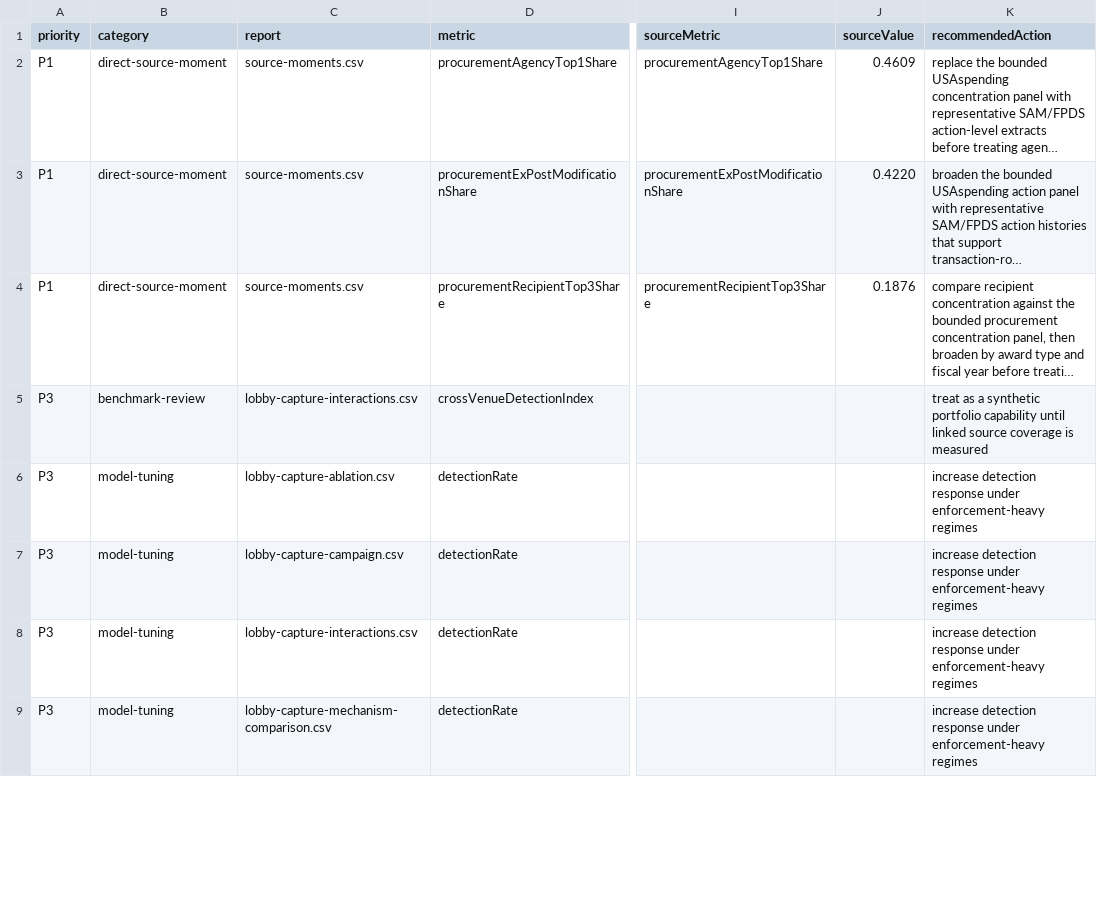
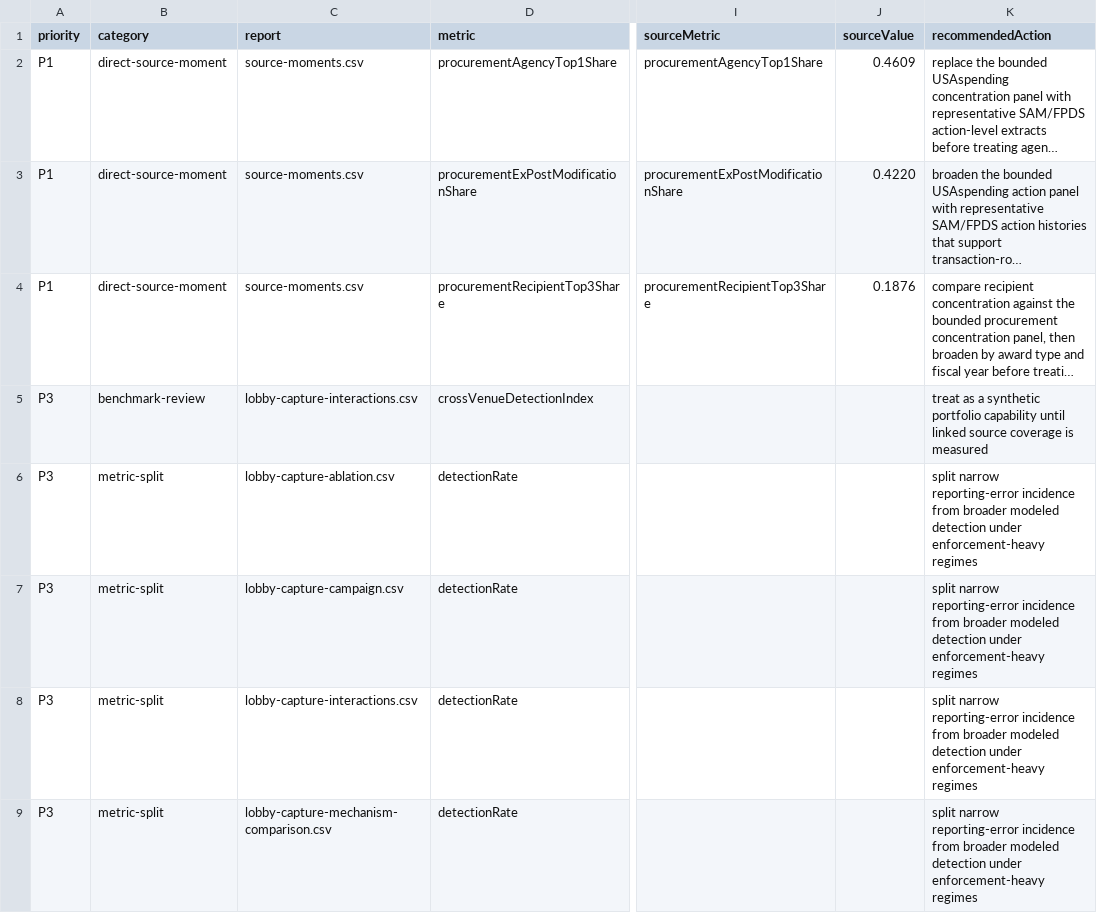
Before and after one commit to Jacoba1100254352/lobby-capture-simulator, a CSV file: reports/calibration-queue.csv, drawn as a sheet; only a part is shown, gaps mark what is left out; long unchanged cells end in …; the diff covers the shown part only; the diff names each change by its address in the sheet, - before the commit and + after, or states it on an @@ line.

Commit message:
Clarify calibration queue partial actions

```diff
--- a/reports/calibration-queue.csv
+++ b/reports/calibration-queue.csv
-B6:B9 (category): model-tuning
+B6:B9 (category): metric-split
-K6:K9 (recommendedAction): increase detection response under enforcement-heavy…
+K6:K9 (recommendedAction): split narrow reporting-error incidence from broader modeled detection under enforcement-heavy…
```
Also changed, not shown: 11 edited cells elsewhere in this file, 10 other files.
